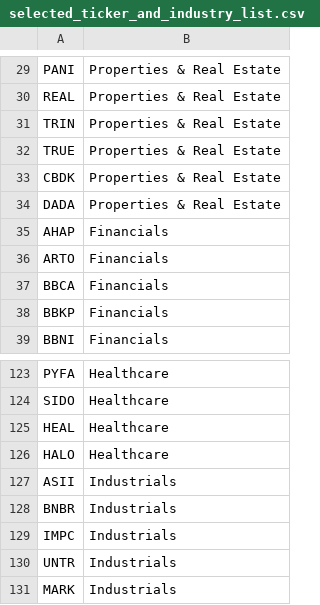
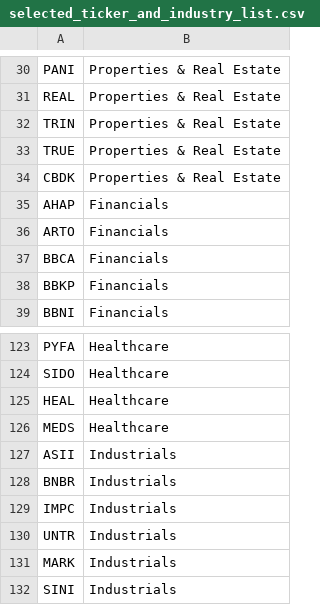
Before and after one commit to wfcnub/stocknub, a CSV file: data/selected_ticker_and_industry_list.csv, drawn as a sheet; only a part is shown, gaps mark what is left out; the shorter side is filled out with more unchanged rows; the diff covers the shown part only.

```diff
--- a/data/selected_ticker_and_industry_list.csv
+++ b/data/selected_ticker_and_industry_list.csv
@@ -33,3 +34,2 @@ TRUE,Properties & Real Estate
 CBDK,Properties & Real Estate
-DADA,Properties & Real Estate
 AHAP,Financials
@@ -125,3 +125,3 @@ SIDO,Healthcare
 HEAL,Healthcare
-HALO,Healthcare
+MEDS,Healthcare
 ASII,Industrials
```
Also changed, not shown: 4 added rows, 2 removed rows, 2 moved rows and 1 edited cell elsewhere in this file, 15 other files.
